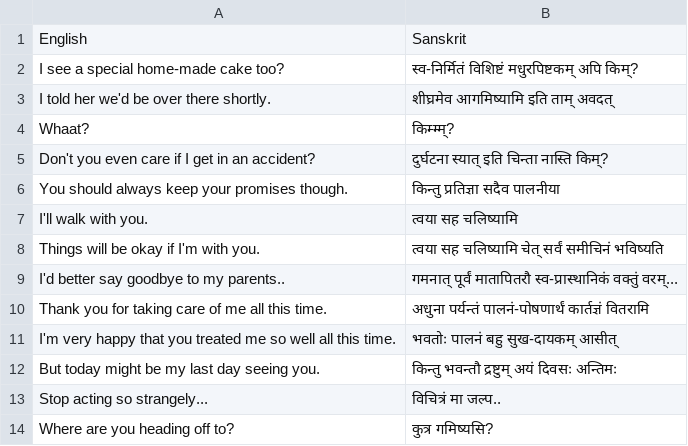
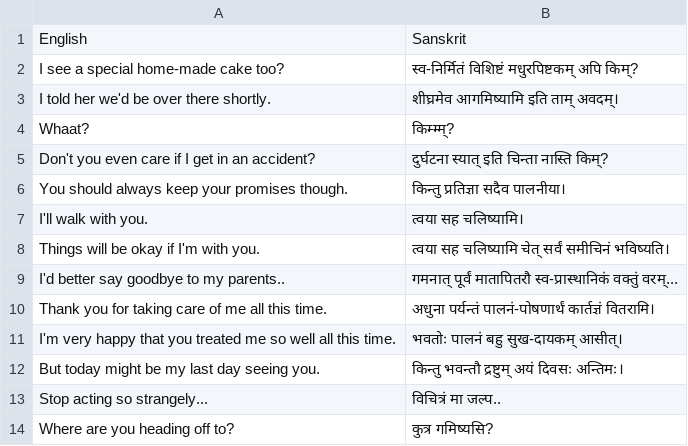
Before and after one commit to eadaradhiraj/ComicTranslationsIntoSanskrit, a CSV file: doraemon_ch2.csv, drawn as a sheet.

Commit message:
Update doraemon_ch2.csv
Punctuation and grammar

```diff
--- a/doraemon_ch2.csv
+++ b/doraemon_ch2.csv
@@ -2,12 +2,12 @@ English|Sanskrit
 I see a special home-made cake too?|स्व-निर्मितं विशिष्टं मधुरपिष्टकम् अपि किम्?
-I told her we'd be over there shortly.|शीघ्रमेव आगमिष्यामि इति ताम् अवदत्
+I told her we'd be over there shortly.|शीघ्रमेव आगमिष्यामि इति ताम् अवदम्।
 Whaat?|किम्म्म्?
 Don't you even care if I get in an accident?|दुर्घटना स्यात् इति चिन्ता नास्ति किम्?
-You should always keep your promises though.|किन्तु प्रतिज्ञा सदैव पालनीया
-I'll walk with you.|त्वया सह चलिष्यामि
-Things will be okay if I'm with you.|त्वया सह चलिष्यामि चेत् सर्वं समीचिनं भविष्यति
+You should always keep your promises though.|किन्तु प्रतिज्ञा सदैव पालनीया।
+I'll walk with you.|त्वया सह चलिष्यामि।
+Things will be okay if I'm with you.|त्वया सह चलिष्यामि चेत् सर्वं समीचिनं भविष्यति।
 I'd better say goodbye to my parents..|गमनात् पूर्वं मातापितरौ स्व-प्रास्थानिकं वक्तुं वरम्...
-Thank you for taking care of me all this time.|अधुना पर्यन्तं पालनं-पोषणार्थं कार्तज्ञं वितरामि
-I'm very happy that you treated me so well all this time.|भवतोः पालनं बहु सुख-दायकम् आसीत्
-But today might be my last day seeing you.|किन्तु भवन्तौ द्रष्टुम् अयं दिवसः अन्तिमः
+Thank you for taking care of me all this time.|अधुना पर्यन्तं पालनं-पोषणार्थं कार्तज्ञं वितरामि।
+I'm very happy that you treated me so well all this time.|भवतोः पालनं बहु सुख-दायकम् आसीत्।
+But today might be my last day seeing you.|किन्तु भवन्तौ द्रष्टुम् अयं दिवसः अन्तिमः।
 Stop acting so strangely...|विचित्रं मा जल्प..
```
